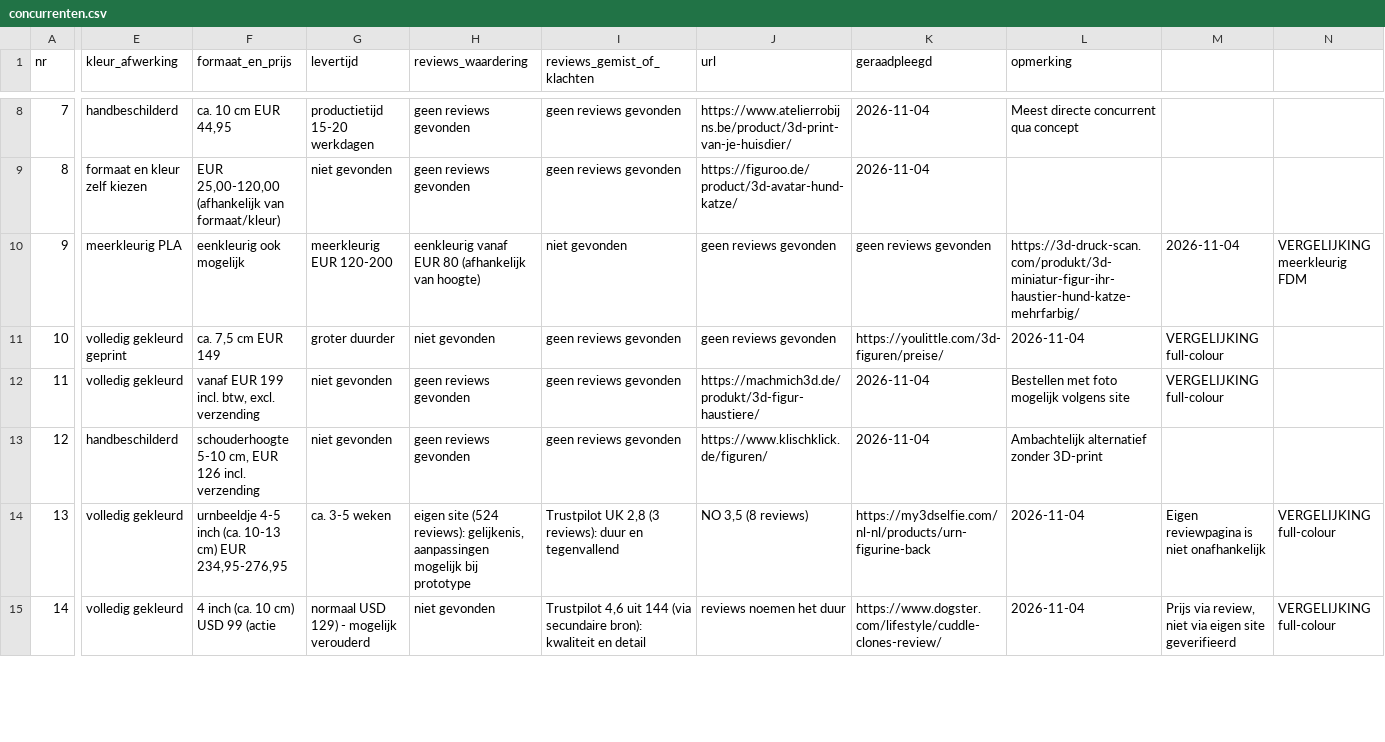
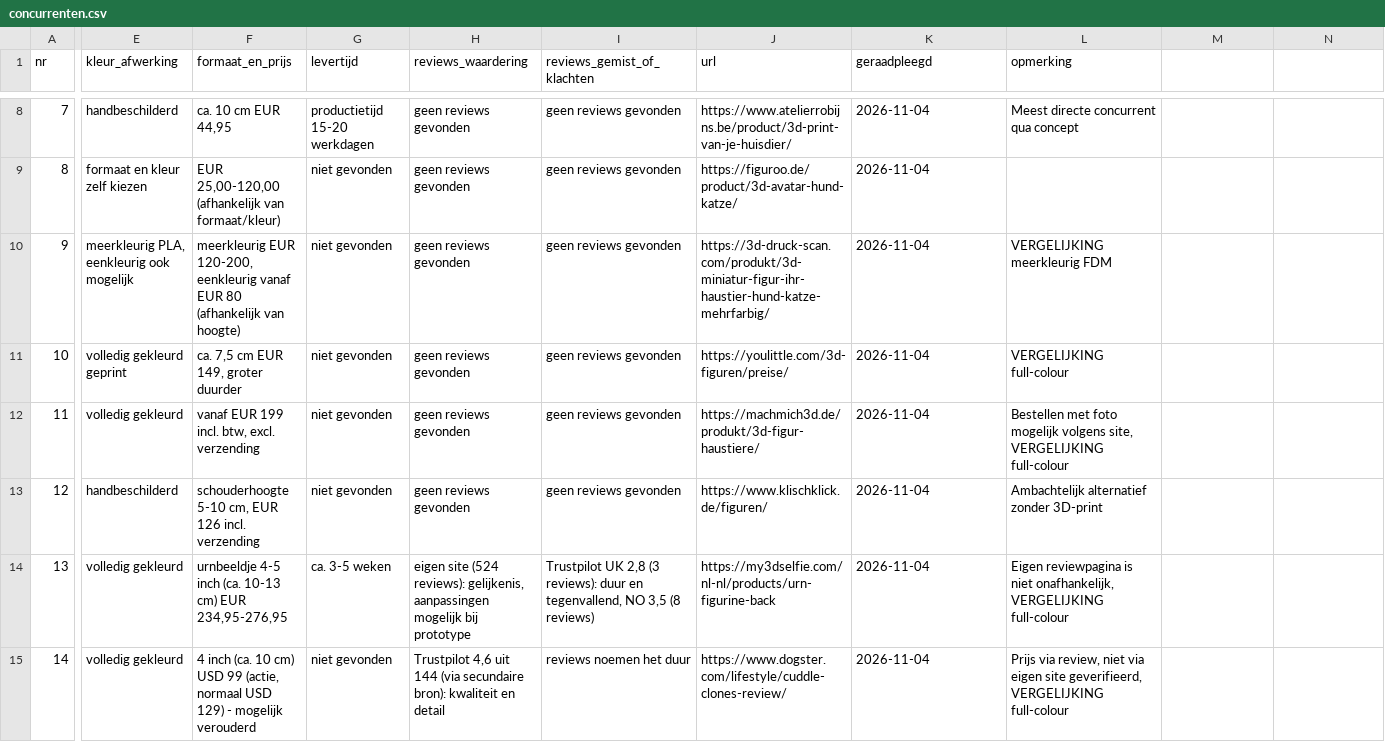
Before and after one commit to nealharpal0/Yoooo, a CSV file: huisdierbeelden/concurrenten.csv, drawn as a sheet; only a part is shown, gaps mark what is left out; the diff covers the shown part only; the diff names each change by its address in the sheet, - before the commit and + after, or states it on an @@ line.

```diff
--- a/huisdierbeelden/concurrenten.csv
+++ b/huisdierbeelden/concurrenten.csv
-E10 (kleur_afwerking): meerkleurig PLA
+E10 (kleur_afwerking): meerkleurig PLA, eenkleurig ook mogelijk
-F10 (formaat_en_prijs): eenkleurig ook mogelijk
+F10 (formaat_en_prijs): meerkleurig EUR 120-200, eenkleurig vanaf EUR 80 (afhankelijk van hoogte)
-G10 (levertijd): meerkleurig EUR 120-200
+G10 (levertijd): niet gevonden
-H10 (reviews_waardering): eenkleurig vanaf EUR 80 (afhankelijk van hoogte)
+H10 (reviews_waardering): geen reviews gevonden
-I10 (reviews_gemist_of_klachten): niet gevonden
+I10 (reviews_gemist_of_klachten): geen reviews gevonden
-J10 (url): geen reviews gevonden
+J10 (url): https://3d-druck-scan.com/produkt/3d-miniatur-figur-ihr-haustier-hund-katze-mehrfarbig/
-K10 (geraadpleegd): geen reviews gevonden
+K10 (geraadpleegd): 2026-11-04
-L10 (opmerking): https://3d-druck-scan.com/produkt/3d-miniatur-figur-ihr-haustier-hund-katze-mehrfarbig/
+L10 (opmerking): VERGELIJKING meerkleurig FDM
-M10: 2026-11-04
+M10: (empty)
-N10: VERGELIJKING meerkleurig FDM
+N10: (empty)
-F11 (formaat_en_prijs): ca. 7,5 cm EUR 149
+F11 (formaat_en_prijs): ca. 7,5 cm EUR 149, groter duurder
-G11 (levertijd): groter duurder
+G11 (levertijd): niet gevonden
-H11 (reviews_waardering): niet gevonden
+H11 (reviews_waardering): geen reviews gevonden
-J11 (url): geen reviews gevonden
+J11 (url): https://youlittle.com/3d-figuren/preise/
-K11 (geraadpleegd): https://youlittle.com/3d-figuren/preise/
+K11 (geraadpleegd): 2026-11-04
-L11 (opmerking): 2026-11-04
+L11 (opmerking): VERGELIJKING full-colour
-M11:M12: VERGELIJKING full-colour
+M11:M12: (empty)
-L12 (opmerking): …mogelijk volgens site
+L12 (opmerking): …mogelijk volgens site, VERGELIJKING full-colour
-I14 (reviews_gemist_of_klachten): …duur en tegenvallend
+I14 (reviews_gemist_of_klachten): …duur en tegenvallend, NO 3,5 (8 reviews)
-J14 (url): NO 3,5 (8 reviews)
+J14 (url): https://my3dselfie.com/nl-nl/products/urn-figurine-back
-K14 (geraadpleegd): https://my3dselfie.com/nl-nl/products/urn-figurine-back
+K14 (geraadpleegd): 2026-11-04
-L14 (opmerking): 2026-11-04
+L14 (opmerking): Eigen reviewpagina is niet onafhankelijk, VERGELIJKING full-colour
-M14: Eigen reviewpagina is niet onafhankelijk
+M14: (empty)
-N14:N15: VERGELIJKING full-colour
+N14:N15: (empty)
-F15 (formaat_en_prijs): …USD 99 (actie
+F15 (formaat_en_prijs): …USD 99 (actie, normaal USD 129) - mogelijk verouderd
-G15 (levertijd): normaal USD 129) - mogelijk verouderd
+G15 (levertijd): niet gevonden
-H15 (reviews_waardering): niet gevonden
+H15 (reviews_waardering): Trustpilot 4,6 uit 144 (via secundaire bron): kwaliteit en detail
-I15 (reviews_gemist_of_klachten): Trustpilot 4,6 uit 144 (via secundaire bron): kwaliteit en detail
+I15 (reviews_gemist_of_klachten): reviews noemen het duur
-J15 (url): reviews noemen het duur
+J15 (url): https://www.dogster.com/lifestyle/cuddle-clones-review/
-K15 (geraadpleegd): https://www.dogster.com/lifestyle/cuddle-clones-review/
+K15 (geraadpleegd): 2026-11-04
-L15 (opmerking): 2026-11-04
+L15 (opmerking): Prijs via review, niet via eigen site geverifieerd, VERGELIJKING full-colour
-M15: Prijs via review, niet via eigen site geverifieerd
+M15: (empty)
```
Also changed, not shown: 13 edited cells elsewhere in this file, huisdierbeelden/startpakket.csv.
